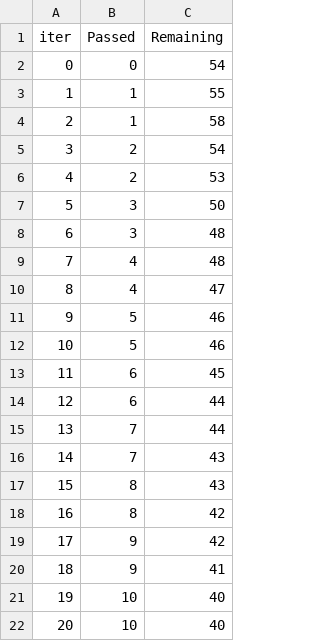
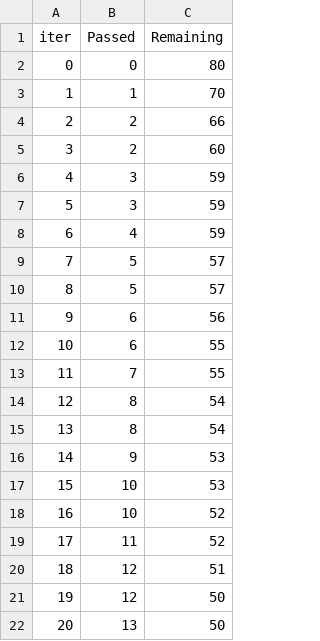
Before and after one commit to asfiahamed0404/ML_Project1, a TSV file: catboost_info/time_left.tsv, drawn as a sheet; only a part is shown; the diff covers the shown part only.

```diff
--- a/catboost_info/time_left.tsv
+++ b/catboost_info/time_left.tsv
@@ -1,22 +1,22 @@
 iter	Passed	Remaining
-0	0	54
-1	1	55
-2	1	58
-3	2	54
-4	2	53
-5	3	50
-6	3	48
-7	4	48
-8	4	47
-9	5	46
-10	5	46
-11	6	45
-12	6	44
-13	7	44
-14	7	43
-15	8	43
-16	8	42
-17	9	42
-18	9	41
-19	10	40
-20	10	40
+0	0	80
+1	1	70
+2	2	66
+3	2	60
+4	3	59
+5	3	59
+6	4	59
+7	5	57
+8	5	57
+9	6	56
+10	6	55
+11	7	55
+12	8	54
+13	8	54
+14	9	53
+15	10	53
+16	10	52
+17	11	52
+18	12	51
+19	12	50
+20	13	50
```
Also changed, not shown: 154 edited cells elsewhere in this file, 14 other files.
